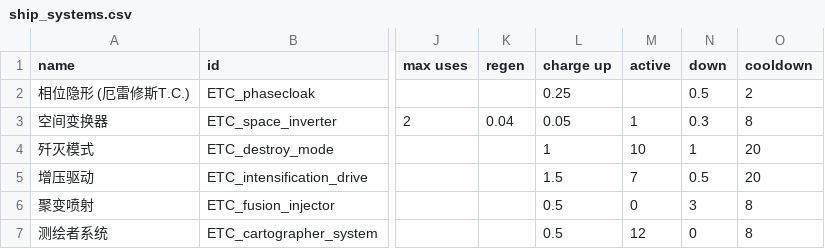
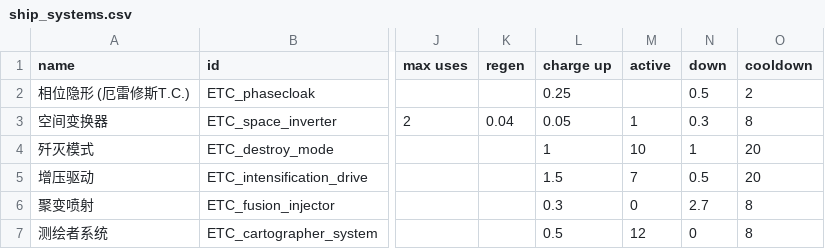
Before and after one commit to Mayoerumono/Erexeus-Tech-Complex, a CSV file: data/shipsystems/ship_systems.csv, drawn as a sheet; only a part is shown, gaps mark what is left out; the diff names each change by its address in the sheet, - before the commit and + after, or states it on an @@ line.

Commit message:
Add files via upload

```diff
--- a/data/shipsystems/ship_systems.csv
+++ b/data/shipsystems/ship_systems.csv
-L6 (charge up): 0.5
+L6 (charge up): 0.3
-N6 (down): 3
+N6 (down): 2.7
```
